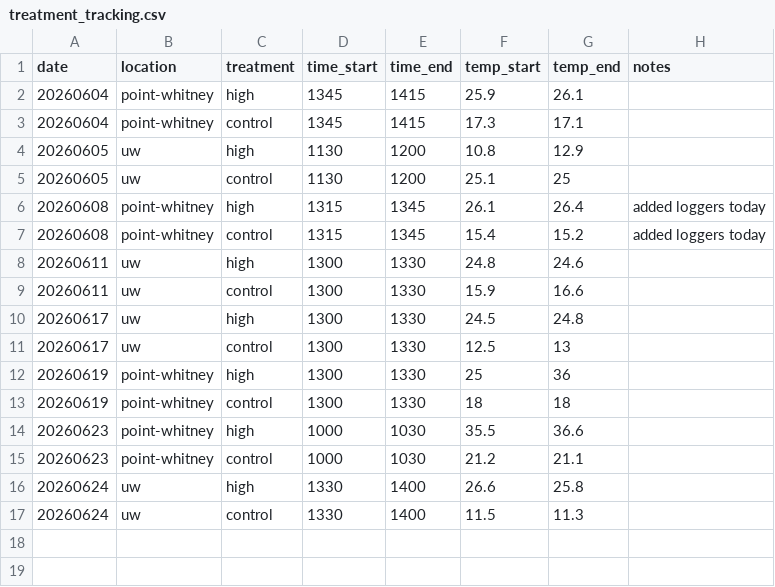
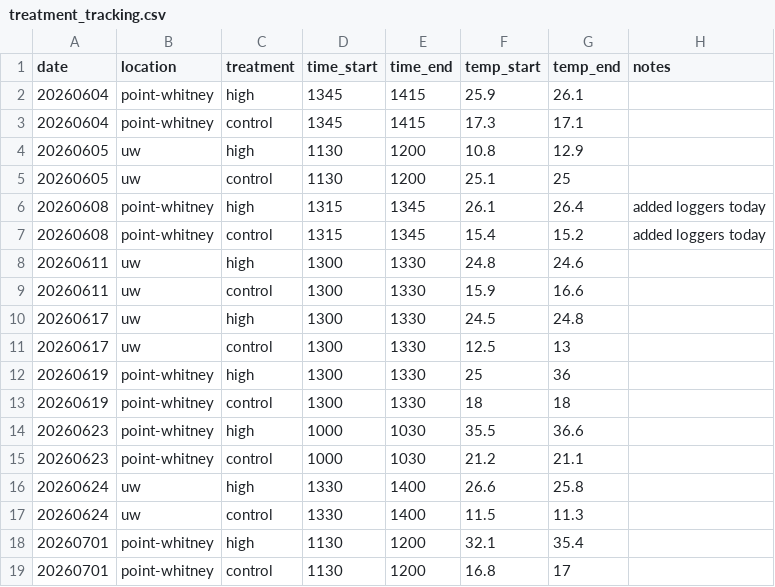
Before and after one commit to RobertsLab/project-gigas-conditioning, a CSV file: data/westcott-repeat-priming/treatment_tracking.csv, drawn as a sheet.

Commit message:
updated treatments

```diff
--- a/data/westcott-repeat-priming/treatment_tracking.csv
+++ b/data/westcott-repeat-priming/treatment_tracking.csv
@@ -17 +17,3 @@ date,location,treatment,time_start,time_end,temp_start,temp_end,notes
 20260624,uw,control,1330,1400,11.5,11.3,
+20260701,point-whitney,high,1130,1200,32.1,35.4,
+20260701,point-whitney,control,1130,1200,16.8,17,
```
